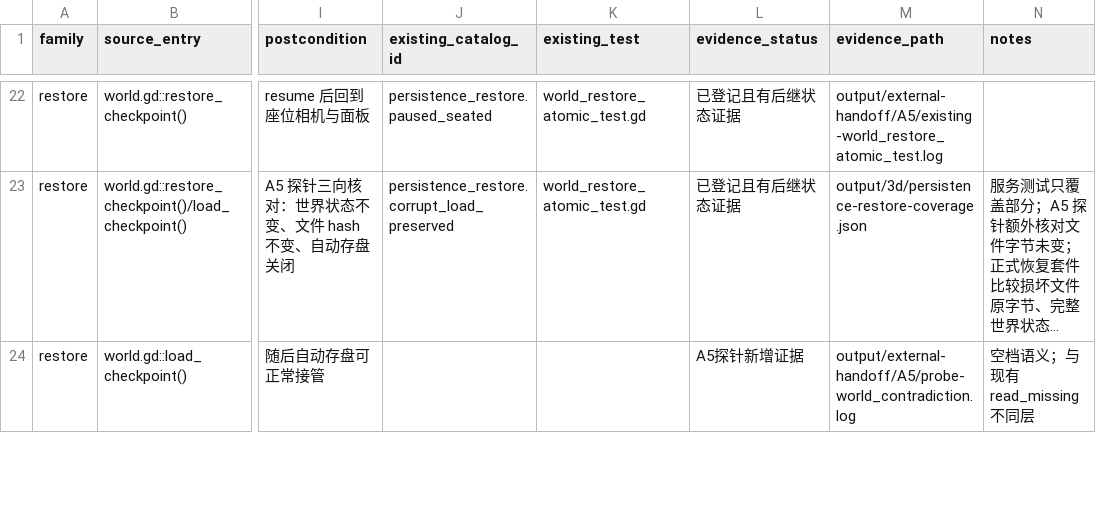
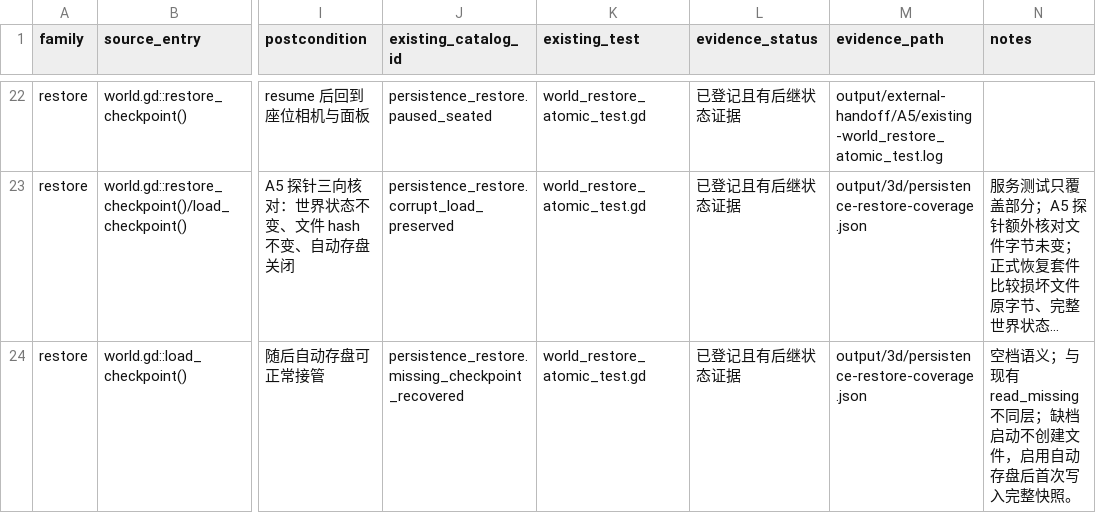
Before and after one commit to spring10-15/Texas-pub, a CSV file: docs/3d-production/external-handoff/A5-persistence-audit/outcomes.csv, drawn as a sheet; only a part is shown, gaps mark what is left out; long unchanged cells end in …; the diff covers the shown part only; the diff names each change by its address in the sheet, - before the commit and + after, or states it on an @@ line.

Commit message:
Add persistence recovery boundary coverage

```diff
--- a/docs/3d-production/external-handoff/A5-persistence-audit/outcomes.csv
+++ b/docs/3d-production/external-handoff/A5-persistence-audit/outcomes.csv
-J24 (existing_catalog_id): (empty)
+J24 (existing_catalog_id): persistence_restore.missing_checkpoint_recovered
-K24 (existing_test): (empty)
+K24 (existing_test): world_restore_atomic_test.gd
-L24 (evidence_status): A5探针新增证据
+L24 (evidence_status): 已登记且有后继状态证据
-M24 (evidence_path): output/external-handoff/A5/probe-world_contradiction.log
+M24 (evidence_path): output/3d/persistence-restore-coverage.json
-N24 (notes): 空档语义；与现有 read_missing 不同层
+N24 (notes): 空档语义；与现有 read_missing 不同层；缺档启动不创建文件，启用自动存盘后首次写入完整快照。
```
Also changed, not shown: 10 edited cells elsewhere in this file, 4 other files.
